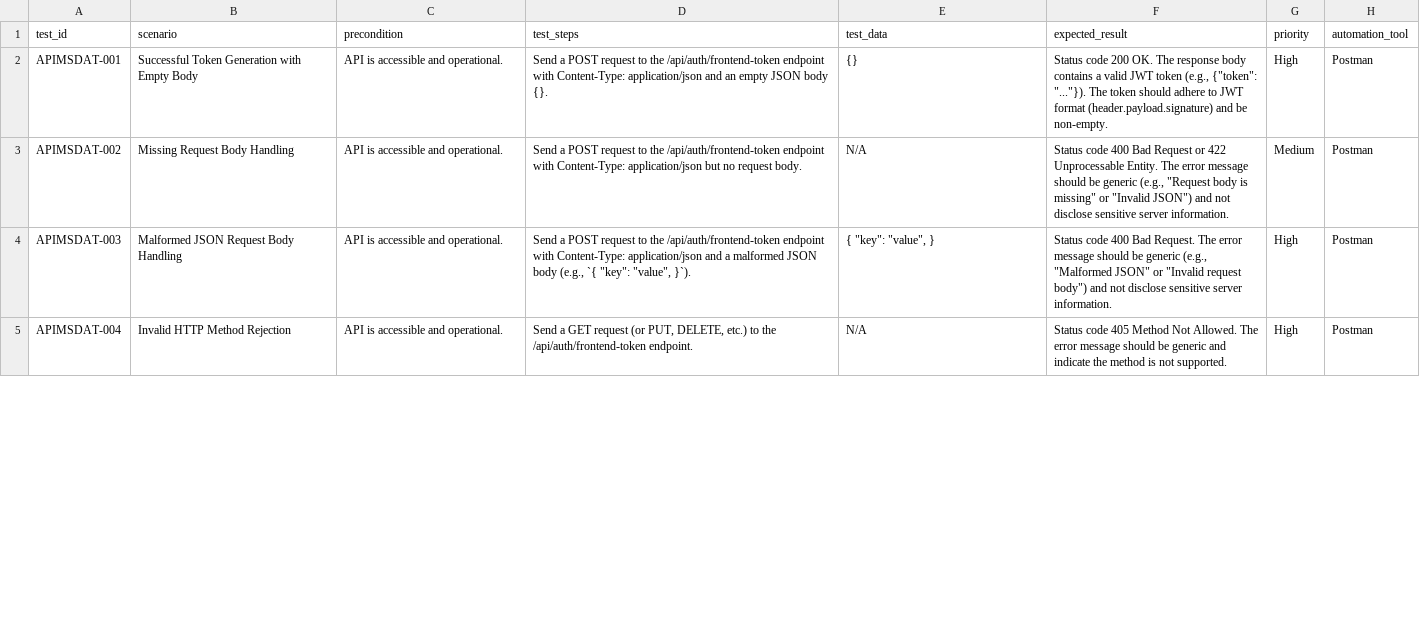
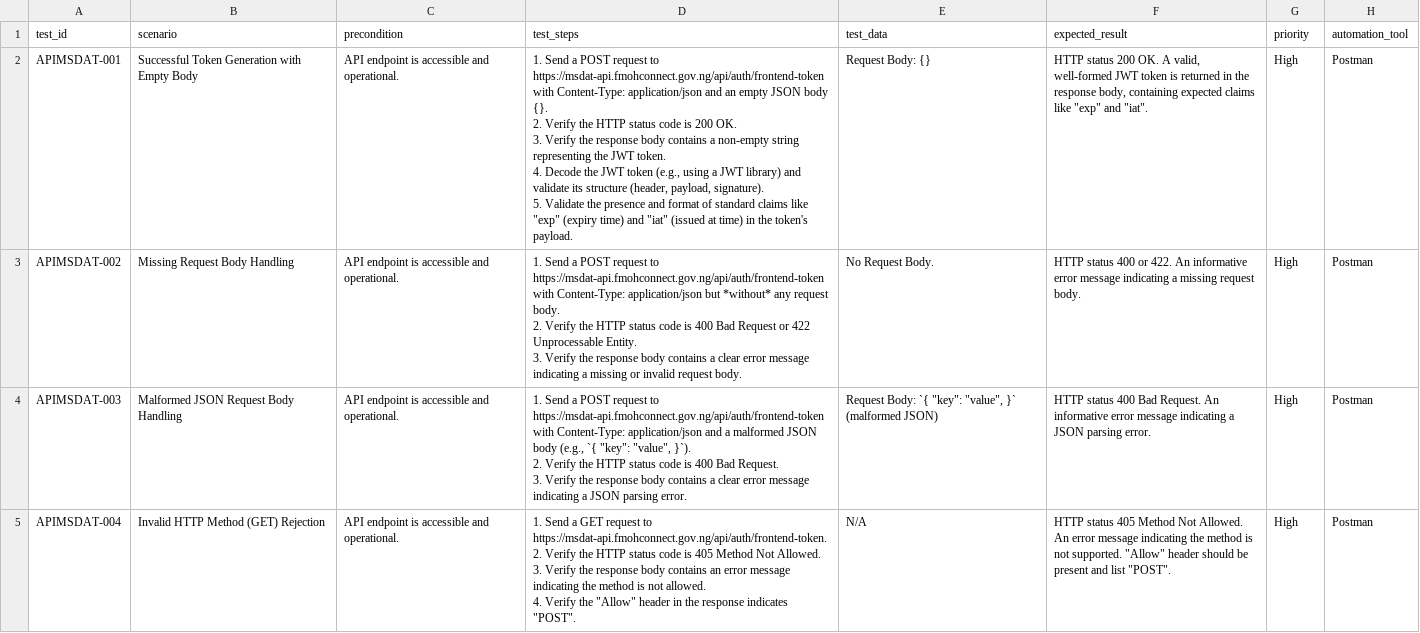
Before and after one commit to Gaffar09/g-repo, a CSV file: msdat_aiprompts/outputs/generated-tests/generate_frontend_token.csv, drawn as a sheet; only a part is shown; the diff covers the shown part only.

```diff
--- a/msdat_aiprompts/outputs/generated-tests/generate_frontend_token.csv
+++ b/msdat_aiprompts/outputs/generated-tests/generate_frontend_token.csv
@@ -1,5 +1,16 @@
 test_id,scenario,precondition,test_steps,test_data,expected_result,priority,automation_tool
-APIMSDAT-001,Successful Token Generation with Empty Body,API is accessible and operational.,Send a POST request to the /api/auth/frontend-token endpoint with Content-Type: application/json and an empty JSON body {}.,{},"Status code 200 OK. The response body contains a valid JWT token (e.g., {""token"": ""...""}). The token should adhere to JWT format (header.payload.signature) and be non-empty.",High,Postman
-APIMSDAT-002,Missing Request Body Handling,API is accessible and operational.,Send a POST request to the /api/auth/frontend-token endpoint with Content-Type: application/json but no request body.,N/A,"Status code 400 Bad Request or 422 Unprocessable Entity. The error message should be generic (e.g., ""Request body is missing"" or ""Invalid JSON"") and not disclose sensitive server information.",Medium,Postman
-APIMSDAT-003,Malformed JSON Request Body Handling,API is accessible and operational.,"Send a POST request to the /api/auth/frontend-token endpoint with Content-Type: application/json and a malformed JSON body (e.g., `{ ""key"": ""value"", }`).","{ ""key"": ""value"", }","Status code 400 Bad Request. The error message should be generic (e.g., ""Malformed JSON"" or ""Invalid request body"") and not disclose sensitive server information.",High,Postman
-APIMSDAT-004,Invalid HTTP Method Rejection,API is accessible and operational.,"Send a GET request (or PUT, DELETE, etc.) to the /api/auth/frontend-token endpoint.",N/A,Status code 405 Method Not Allowed. The error message should be generic and indicate the method is not supported.,High,Postman
+APIMSDAT-001,Successful Token Generation with Empty Body,API endpoint is accessible and operational.,"1. Send a POST request to https://msdat-api.fmohconnect.gov.ng/api/auth/frontend-token with Content-Type: application/json and an empty JSON body {}.
+2. Verify the HTTP status code is 200 OK.
+3. Verify the response body contains a non-empty string representing the JWT token.
+4. Decode the JWT token (e.g., using a JWT library) and validate its structure (header, payload, signature).
+5. Validate the presence and format of standard claims like ""exp"" (expiry time) and ""iat"" (issued at time) in the token's payload.",Request Body: {},"HTTP status 200 OK. A valid, well-formed JWT token is returned in the response body, containing expected claims like ""exp"" and ""iat"".",High,Postman
+APIMSDAT-002,Missing Request Body Handling,API endpoint is accessible and operational.,"1. Send a POST request to https://msdat-api.fmohconnect.gov.ng/api/auth/frontend-token with Content-Type: application/json but *without* any request body.
+2. Verify the HTTP status code is 400 Bad Request or 422 Unprocessable Entity.
+3. Verify the response body contains a clear error message indicating a missing or invalid request body.",No Request Body.,HTTP status 400 or 422. An informative error message indicating a missing request body.,High,Postman
+APIMSDAT-003,Malformed JSON Request Body Handling,API endpoint is accessible and operational.,"1. Send a POST request to https://msdat-api.fmohconnect.gov.ng/api/auth/frontend-token with Content-Type: application/json and a malformed JSON body (e.g., `{ ""key"": ""value"", }`).
+2. Verify the HTTP status code is 400 Bad Request.
+3. Verify the response body contains a clear error message indicating a JSON parsing error.","Request Body: `{ ""key"": ""value"", }` (malformed JSON)",HTTP status 400 Bad Request. An informative error message indicating a JSON parsing error.,High,Postman
+APIMSDAT-004,Invalid HTTP Method (GET) Rejection,API endpoint is accessible and operational.,"1. Send a GET request to https://msdat-api.fmohconnect.gov.ng/api/auth/frontend-token.
+2. Verify the HTTP status code is 405 Method Not Allowed.
+3. Verify the response body contains an error message indicating the method is not allowed.
+4. Verify the ""Allow"" header in the response indicates ""POST"".",N/A,"HTTP status 405 Method Not Allowed. An error message indicating the method is not supported. ""Allow"" header should be present and list ""POST"".",High,Postman
```
Also changed, not shown: 2 removed rows and 21 edited cells elsewhere in this file, 3 other files.
